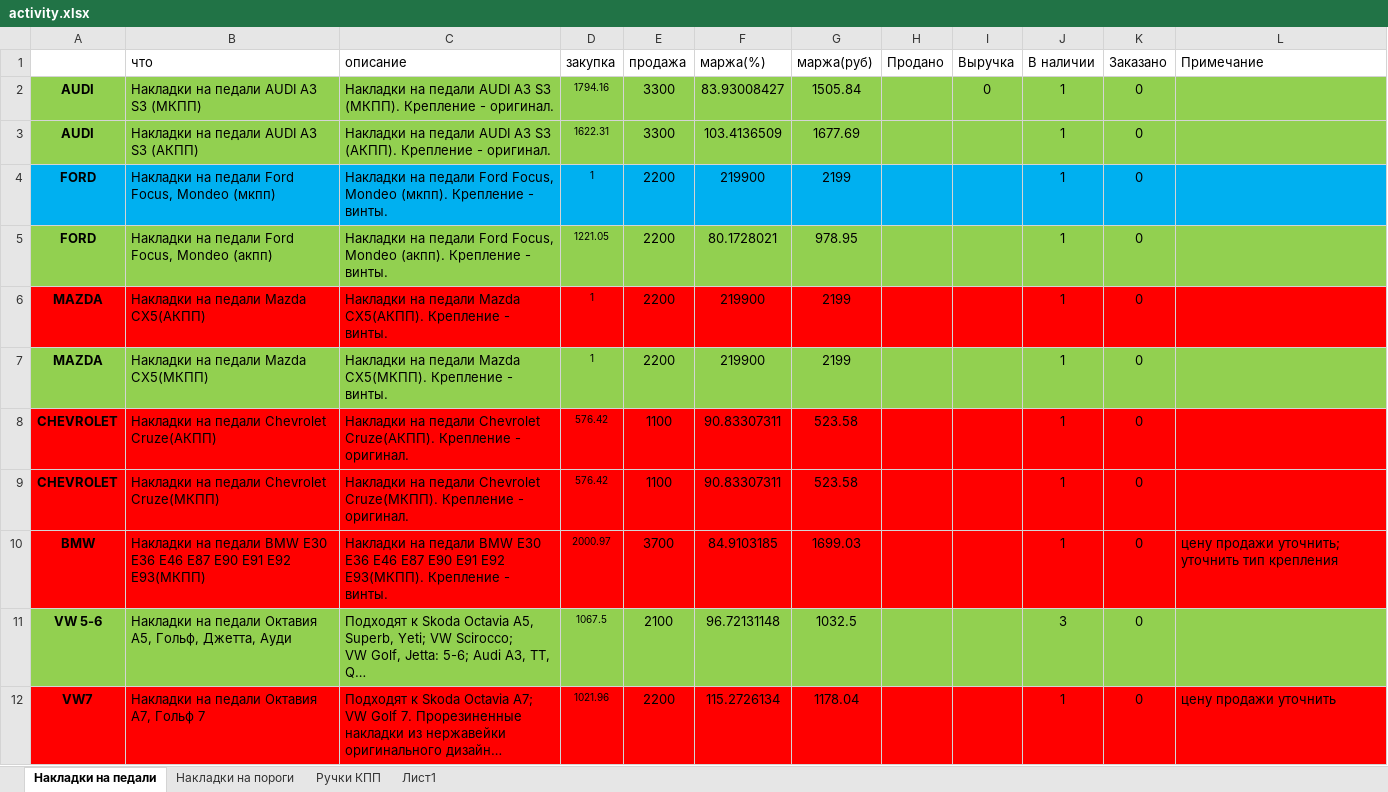
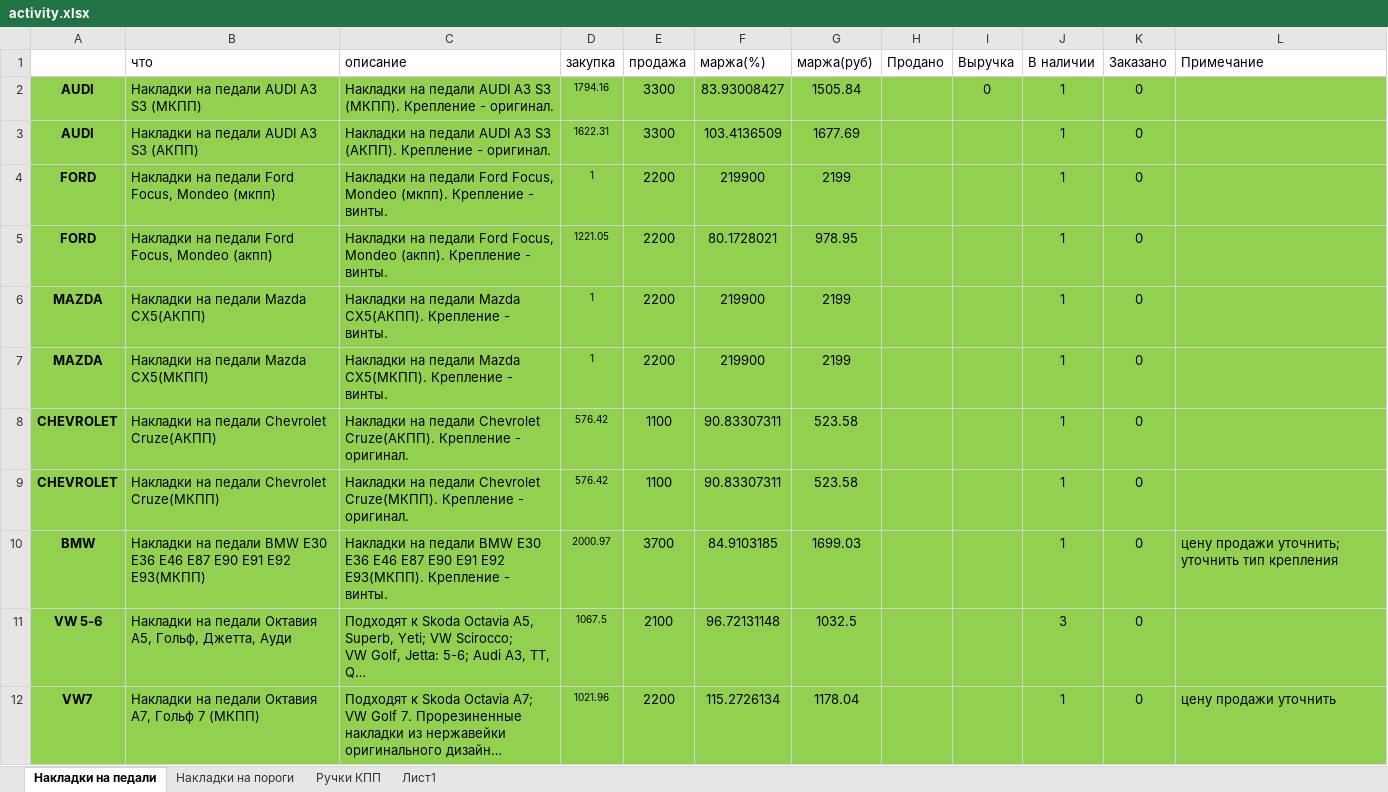
Before and after one commit to AntonDrozdov/ShopMall, an Excel workbook: activity.xlsx, sheet Накладки на педали, drawn as a sheet; long unchanged cells end in …; values as stored, in another font and other column widths than the file's, no borders; the diff names each change by its address in the sheet, - before the commit and + after, or states it on an @@ line.

Commit message:
asdf

```diff
--- a/activity.xlsx (sheet Накладки на педали)
+++ b/activity.xlsx (sheet Накладки на педали)
-A4:L4 fill: #00B0F0
+A4:L4 fill: #92D050
-A6:L6 fill: #FF0000
+A6:L6 fill: #92D050
-A8:L10 fill: #FF0000
+A8:L10 fill: #92D050
-A12:L12 fill: #FF0000
+A12:L12 fill: #92D050
-B12 (что): Накладки на педали Октавия А7, Гольф 7
+B12 (что): Накладки на педали Октавия А7, Гольф 7 (МКПП)
```
